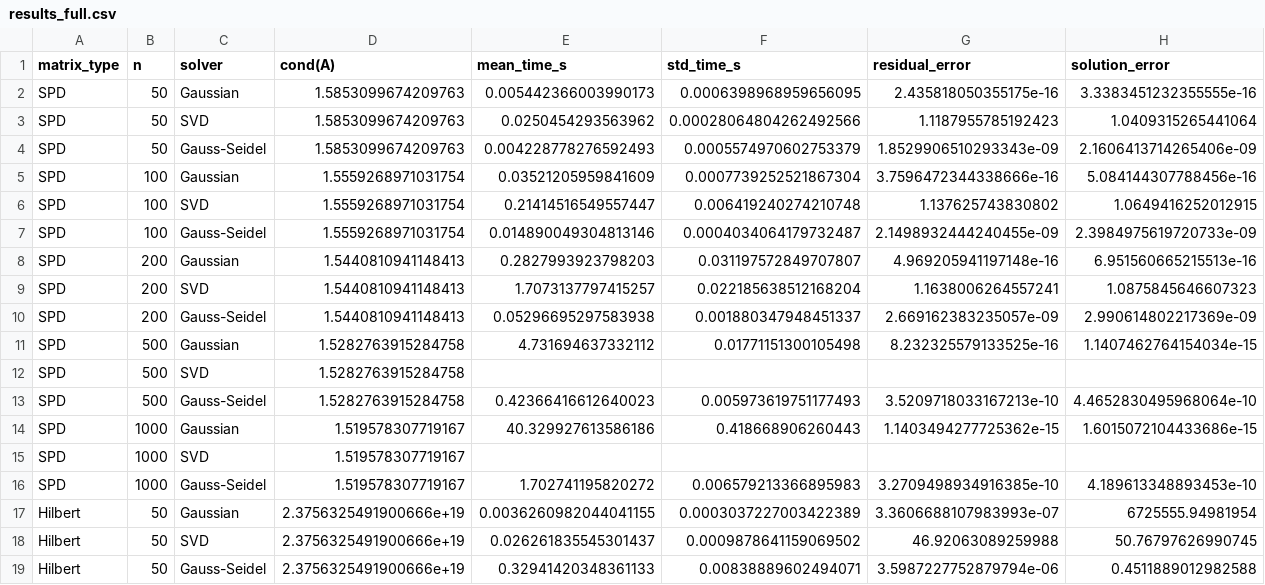
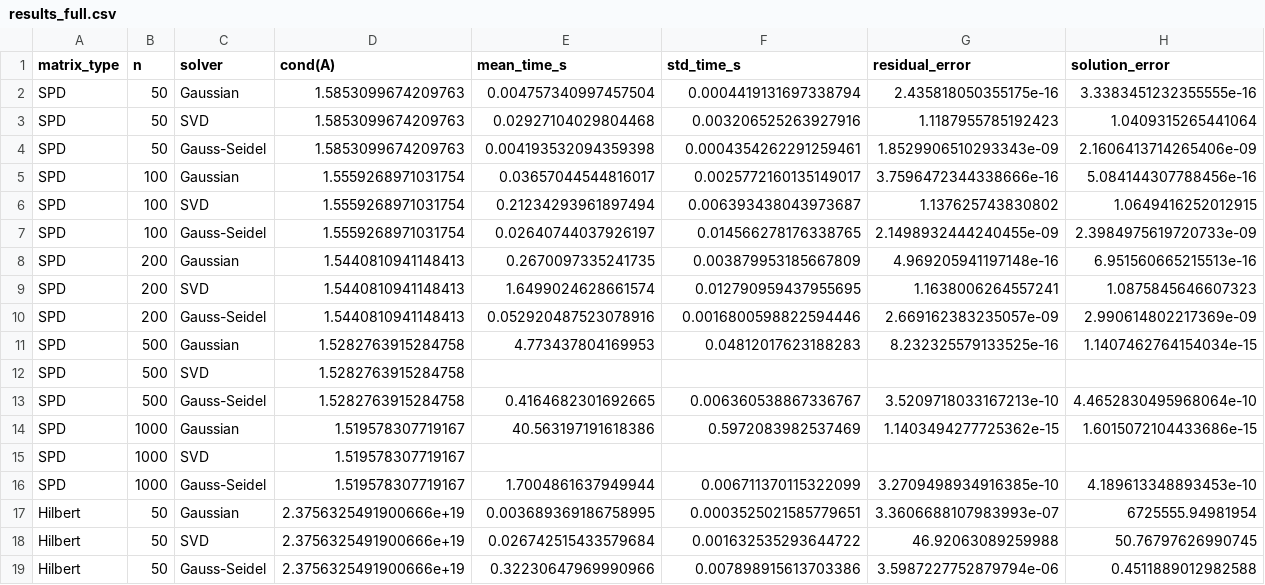
Before and after one commit to TanKhoiTV/matdecomp, a CSV file: part3/results_full.csv, drawn as a sheet; only a part is shown; the diff covers the shown part only.

```diff
--- a/part3/results_full.csv
+++ b/part3/results_full.csv
@@ -1,19 +1,19 @@
 matrix_type,n,solver,cond(A),mean_time_s,std_time_s,residual_error,solution_error
-SPD,50,Gaussian,1.5853099674209763,0.005442366003990173,0.0006398968959656095,2.435818050355175e-16,3.3383451232355555e-16
-SPD,50,SVD,1.5853099674209763,0.0250454293563962,0.00028064804262492566,1.1187955785192423,1.0409315265441064
-SPD,50,Gauss-Seidel,1.5853099674209763,0.004228778276592493,0.0005574970602753379,1.8529906510293343e-09,2.1606413714265406e-09
-SPD,100,Gaussian,1.5559268971031754,0.03521205959841609,0.0007739252521867304,3.7596472344338666e-16,5.084144307788456e-16
-SPD,100,SVD,1.5559268971031754,0.21414516549557447,0.006419240274210748,1.137625743830802,1.0649416252012915
-SPD,100,Gauss-Seidel,1.5559268971031754,0.014890049304813146,0.0004034064179732487,2.1498932444240455e-09,2.3984975619720733e-09
-SPD,200,Gaussian,1.5440810941148413,0.2827993923798203,0.031197572849707807,4.969205941197148e-16,6.951560665215513e-16
-SPD,200,SVD,1.5440810941148413,1.7073137797415257,0.022185638512168204,1.1638006264557241,1.0875845646607323
-SPD,200,Gauss-Seidel,1.5440810941148413,0.05296695297583938,0.001880347948451337,2.669162383235057e-09,2.990614802217369e-09
-SPD,500,Gaussian,1.5282763915284758,4.731694637332112,0.01771151300105498,8.232325579133525e-16,1.1407462764154034e-15
+SPD,50,Gaussian,1.5853099674209763,0.004757340997457504,0.0004419131697338794,2.435818050355175e-16,3.3383451232355555e-16
+SPD,50,SVD,1.5853099674209763,0.02927104029804468,0.003206525263927916,1.1187955785192423,1.0409315265441064
+SPD,50,Gauss-Seidel,1.5853099674209763,0.004193532094359398,0.0004354262291259461,1.8529906510293343e-09,2.1606413714265406e-09
+SPD,100,Gaussian,1.5559268971031754,0.03657044544816017,0.0025772160135149017,3.7596472344338666e-16,5.084144307788456e-16
+SPD,100,SVD,1.5559268971031754,0.21234293961897494,0.006393438043973687,1.137625743830802,1.0649416252012915
+SPD,100,Gauss-Seidel,1.5559268971031754,0.02640744037926197,0.014566278176338765,2.1498932444240455e-09,2.3984975619720733e-09
+SPD,200,Gaussian,1.5440810941148413,0.2670097335241735,0.003879953185667809,4.969205941197148e-16,6.951560665215513e-16
+SPD,200,SVD,1.5440810941148413,1.6499024628661574,0.012790959437955695,1.1638006264557241,1.0875845646607323
+SPD,200,Gauss-Seidel,1.5440810941148413,0.052920487523078916,0.0016800598822594446,2.669162383235057e-09,2.990614802217369e-09
+SPD,500,Gaussian,1.5282763915284758,4.773437804169953,0.04812017623188283,8.232325579133525e-16,1.1407462764154034e-15
 SPD,500,SVD,1.5282763915284758,,,,
-SPD,500,Gauss-Seidel,1.5282763915284758,0.42366416612640023,0.005973619751177493,3.5209718033167213e-10,4.4652830495968064e-10
-SPD,1000,Gaussian,1.519578307719167,40.329927613586186,0.418668906260443,1.1403494277725362e-15,1.6015072104433686e-15
+SPD,500,Gauss-Seidel,1.5282763915284758,0.4164682301692665,0.006360538867336767,3.5209718033167213e-10,4.4652830495968064e-10
+SPD,1000,Gaussian,1.519578307719167,40.563197191618386,0.5972083982537469,1.1403494277725362e-15,1.6015072104433686e-15
 SPD,1000,SVD,1.519578307719167,,,,
-SPD,1000,Gauss-Seidel,1.519578307719167,1.702741195820272,0.006579213366895983,3.2709498934916385e-10,4.189613348893453e-10
-Hilbert,50,Gaussian,2.3756325491900666e+19,0.0036260982044041155,0.0003037227003422389,3.3606688107983993e-07,6725555.94981954
-Hilbert,50,SVD,2.3756325491900666e+19,0.026261835545301437,0.0009878641159069502,46.92063089259988,50.76797626990745
-Hilbert,50,Gauss-Seidel,2.3756325491900666e+19,0.32941420348361133,0.00838889602494071,3.5987227752879794e-06,0.4511889012982588
+SPD,1000,Gauss-Seidel,1.519578307719167,1.7004861637949944,0.006711370115322099,3.2709498934916385e-10,4.189613348893453e-10
+Hilbert,50,Gaussian,2.3756325491900666e+19,0.003689369186758995,0.0003525021585779651,3.3606688107983993e-07,6725555.94981954
+Hilbert,50,SVD,2.3756325491900666e+19,0.026742515433579684,0.001632535293644722,46.92063089259988,50.76797626990745
+Hilbert,50,Gauss-Seidel,2.3756325491900666e+19,0.32230647969990966,0.007898915613703386,3.5987227752879794e-06,0.4511889012982588
```
Also changed, not shown: 12 edited cells elsewhere in this file, 1 other file.
